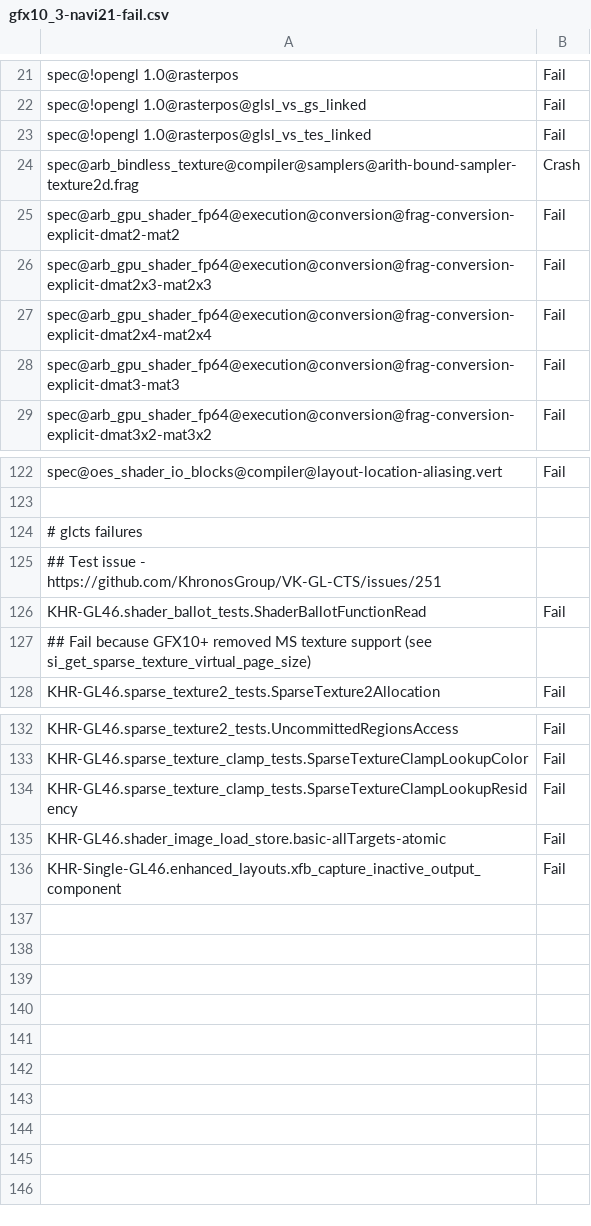
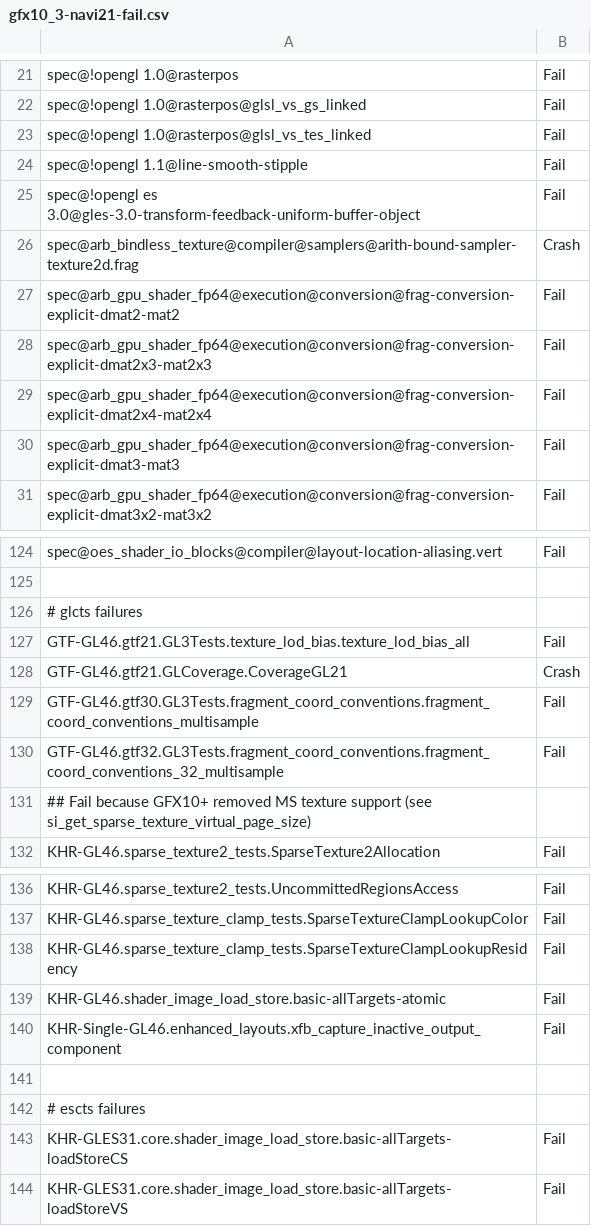
Before and after one commit to joshuaswarren/mesa-1, a CSV file: src/gallium/drivers/radeonsi/ci/gfx10_3-navi21-fail.csv, drawn as a sheet; only a part is shown, gaps mark what is left out.

Commit message:
radeonsi/ci: update failures for gfx103
Reviewed-by: Pierre-Eric Pelloux-Prayer <pierre-eric.pelloux-prayer@amd.com>
Part-of: <https://gitlab.freedesktop.org/mesa/mesa/-/merge_requests/25941>

```diff
--- a/src/gallium/drivers/radeonsi/ci/gfx10_3-navi21-fail.csv
+++ b/src/gallium/drivers/radeonsi/ci/gfx10_3-navi21-fail.csv
@@ -23,2 +23,4 @@ spec@!opengl 1.0@rasterpos@glsl_vs_gs_linked,Fail
 spec@!opengl 1.0@rasterpos@glsl_vs_tes_linked,Fail
+spec@!opengl 1.1@line-smooth-stipple,Fail
+spec@!opengl es 3.0@gles-3.0-transform-feedback-uniform-buffer-object,Fail
 spec@arb_bindless_texture@compiler@samplers@arith-bound-sampler-texture2d.frag,Crash
@@ -124,4 +126,6 @@ spec@oes_shader_io_blocks@compiler@layout-location-aliasing.vert,Fail
 # glcts failures
-## Test issue - https://github.com/KhronosGroup/VK-GL-CTS/issues/251
-KHR-GL46.shader_ballot_tests.ShaderBallotFunctionRead,Fail
+GTF-GL46.gtf21.GL3Tests.texture_lod_bias.texture_lod_bias_all,Fail
+GTF-GL46.gtf21.GLCoverage.CoverageGL21,Crash
+GTF-GL46.gtf30.GL3Tests.fragment_coord_conventions.fragment_coord_conventions_multisample,Fail
+GTF-GL46.gtf32.GL3Tests.fragment_coord_conventions.fragment_coord_conventions_32_multisample,Fail
 ## Fail because GFX10+ removed MS texture support (see si_get_sparse_texture_virtual_page_size)
@@ -136 +140,5 @@ KHR-GL46.shader_image_load_store.basic-allTargets-atomic,Fail
 KHR-Single-GL46.enhanced_layouts.xfb_capture_inactive_output_component,Fail
+
+# escts failures
+KHR-GLES31.core.shader_image_load_store.basic-allTargets-loadStoreCS,Fail
+KHR-GLES31.core.shader_image_load_store.basic-allTargets-loadStoreVS,Fail
```
